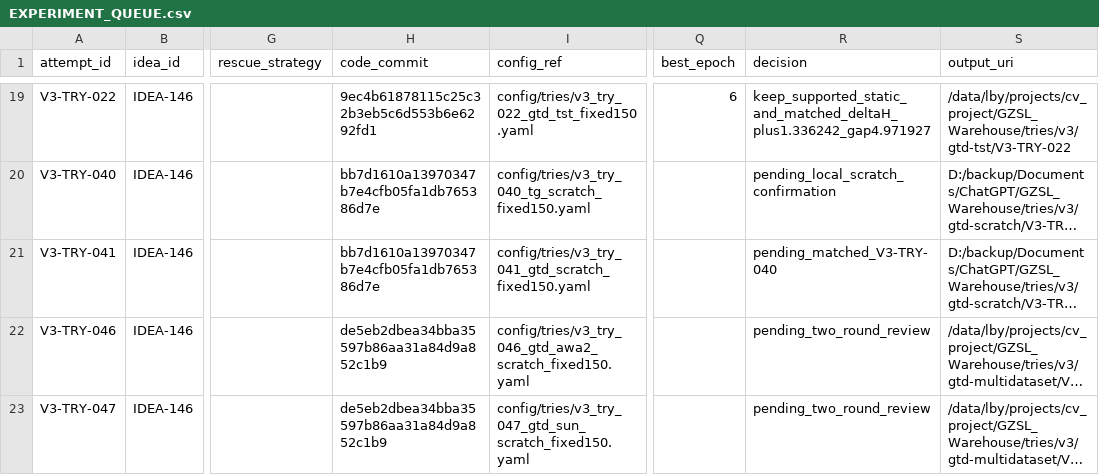
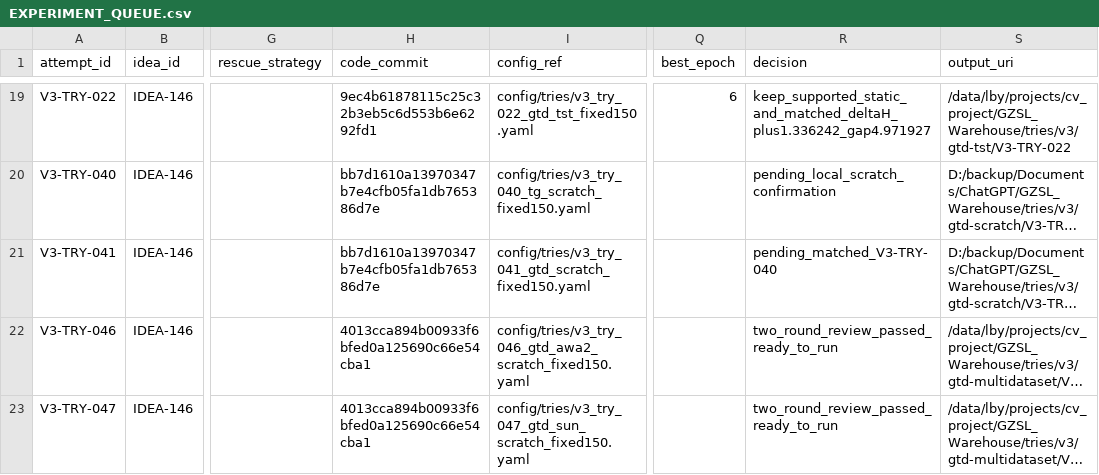
Before and after one commit to GetlotMoney/gzsl-paper, a CSV file: experiments/v3/EXPERIMENT_QUEUE.csv, drawn as a sheet; only a part is shown, gaps mark what is left out; long unchanged cells end in …; the diff names each change by its address in the sheet, - before the commit and + after, or states it on an @@ line.

Commit message:
experiment(v3): approve TG+GTD multidataset probes

```diff
--- a/experiments/v3/EXPERIMENT_QUEUE.csv
+++ b/experiments/v3/EXPERIMENT_QUEUE.csv
-H22:H23 (code_commit): de5eb2dbea34bba35597b86aa31a84d9a852c1b9
+H22:H23 (code_commit): 4013cca894b00933f6bfed0a125690c66e54cba1
-R22:R23 (decision): pending_two_round_review
+R22:R23 (decision): two_round_review_passed_ready_to_run
```
Also changed, not shown: 2 other files.
